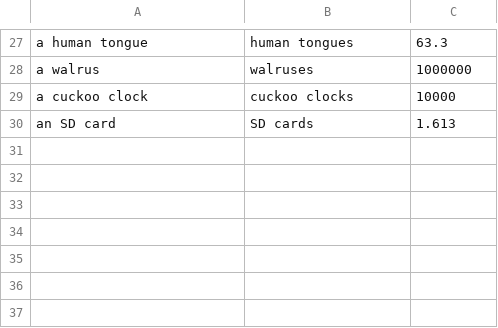
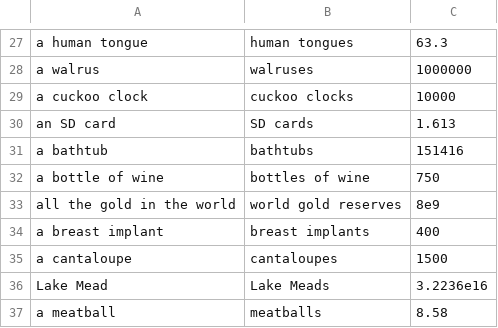
Before and after one commit to Zarkonnen/RelativeBot, a CSV file: volumes.csv, drawn as a sheet; only a part is shown, gaps mark what is left out.

Commit message:
More volumes, temporarily only doing volumes.

```diff
--- a/volumes.csv
+++ b/volumes.csv
@@ -30 +30,8 @@ a cuckoo clock, cuckoo clocks, 10000
 an SD card, SD cards, 1.613
+a bathtub, bathtubs, 151416
+a bottle of wine, bottles of wine, 750
+all the gold in the world, world gold reserves, 8e9
+a breast implant, breast implants, 400
+a cantaloupe, cantaloupes, 1500
+Lake Mead, Lake Meads, 3.2236e16
+a meatball, meatballs, 8.58
```
Also changed, not shown: 1 other file.
